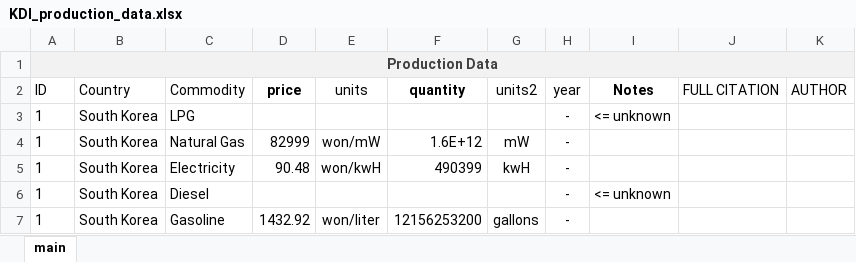
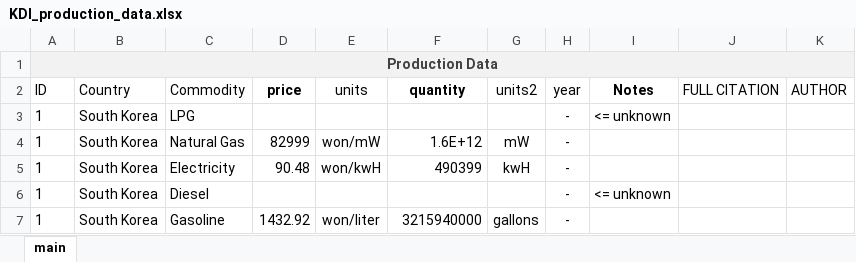
Before and after one commit to S-Aleti/Climate-Ag-Simulation, an Excel workbook: energy_data/xlsx_data/KDI_production_data.xlsx, sheet main, drawn as a sheet; values as stored, in another font and other column widths than the file's, no borders; table styles not drawn; the diff names each change by its address in the sheet, - before the commit and + after, or states it on an @@ line.

```diff
--- a/energy_data/xlsx_data/KDI_production_data.xlsx (sheet main)
+++ b/energy_data/xlsx_data/KDI_production_data.xlsx (sheet main)
-F7 (quantity): 12156253200
+F7 (quantity): 3215940000
```
Also changed, not shown: 1 other file.
